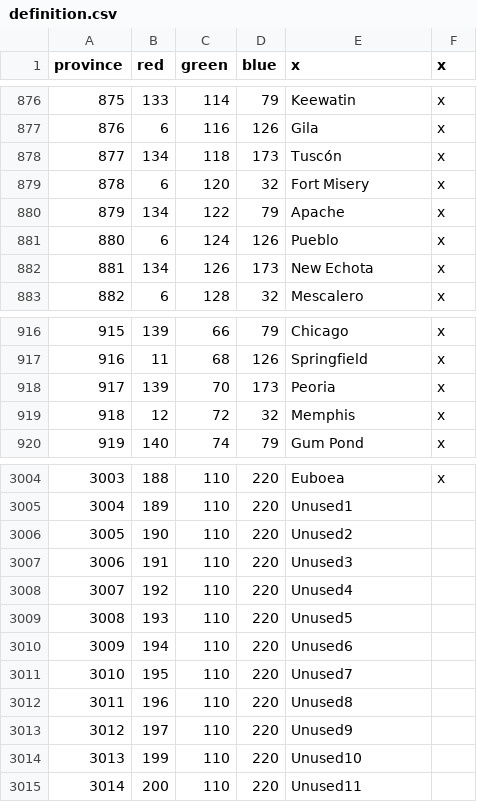
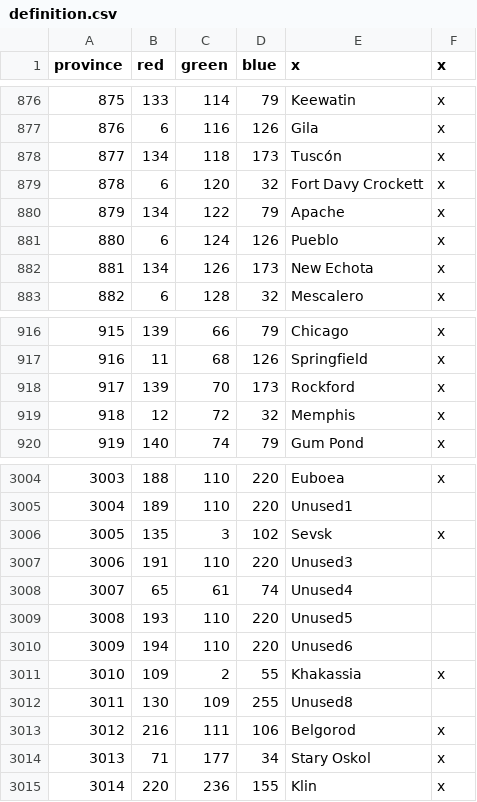
Before and after one commit to andiemk/Victoria-Universalis, a CSV file: VictoriaUniversalis/map/definition.csv, drawn as a sheet; only a part is shown, gaps mark what is left out; the diff covers the shown part only.

Commit message:
localisation changes, new european provinces

```diff
--- a/VictoriaUniversalis/map/definition.csv
+++ b/VictoriaUniversalis/map/definition.csv
@@ -878,3 +878,3 @@ province;red;green;blue;x;x
 877;134;118;173;Tuscón;x
-878;6;120;32;Fort Misery;x
+878;6;120;32;Fort Davy Crockett;x
 879;134;122;79;Apache;x
@@ -917,3 +917,3 @@ province;red;green;blue;x;x
 916;11;68;126;Springfield;x
-917;139;70;173;Peoria;x
+917;139;70;173;Rockford;x
 918;12;72;32;Memphis;x
@@ -3005,11 +3005,11 @@ province;red;green;blue;x;x
 3004;189;110;220;Unused1
-3005;190;110;220;Unused2
+3005;135;3;102;Sevsk;x
 3006;191;110;220;Unused3
-3007;192;110;220;Unused4
+3007;65;61;74;Unused4
 3008;193;110;220;Unused5
 3009;194;110;220;Unused6
-3010;195;110;220;Unused7
-3011;196;110;220;Unused8
-3012;197;110;220;Unused9
-3013;199;110;220;Unused10
-3014;200;110;220;Unused11
+3010;109;2;55;Khakassia;x
+3011;130;109;255;Unused8
+3012;216;111;106;Belgorod;x
+3013;71;177;34;Stary Oskol;x
+3014;220;236;155;Klin;x
```
Also changed, not shown: 40 edited cells elsewhere in this file, 43 other files.
